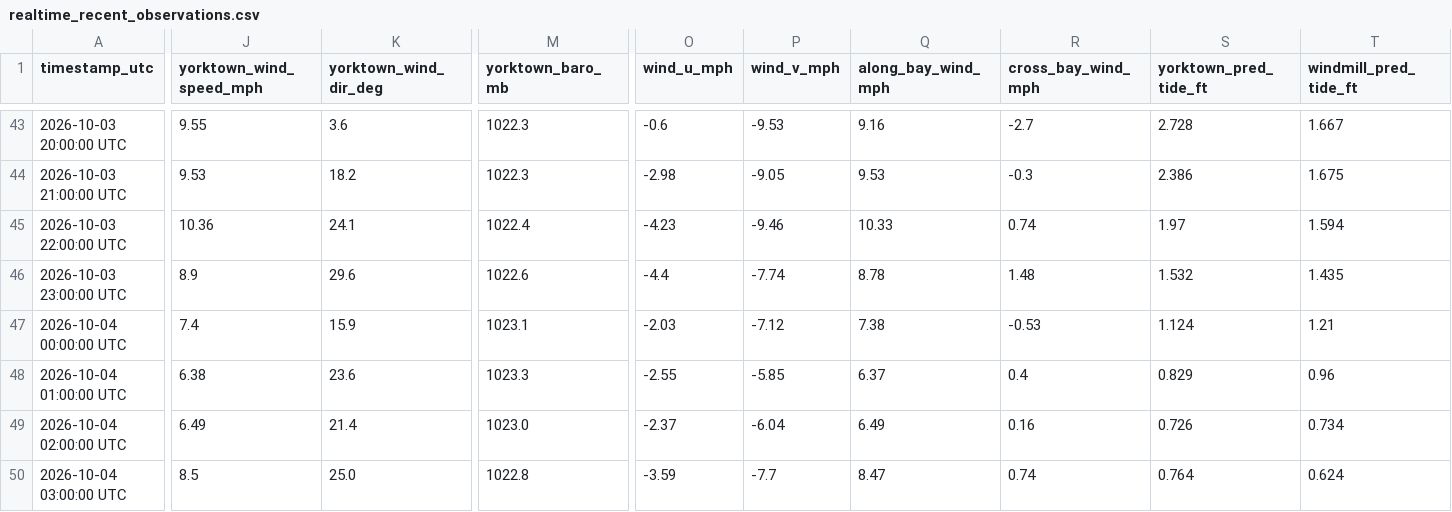
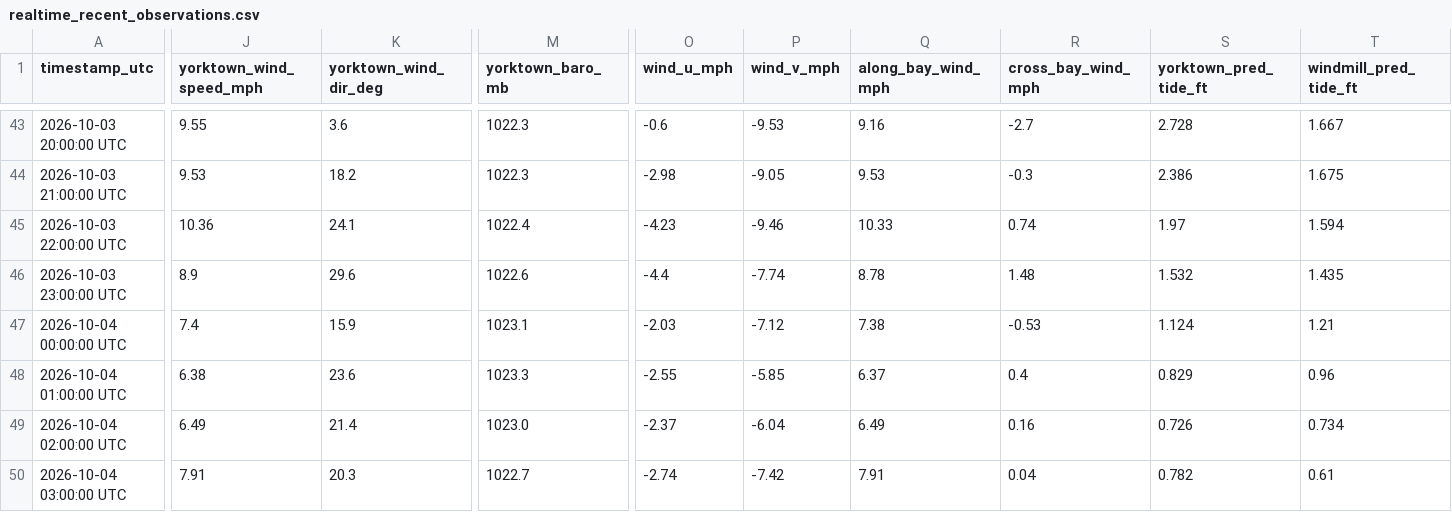
Before and after one commit to flatfoot584/mathews-flood-monitor, a CSV file: realtime_recent_observations.csv, drawn as a sheet; only a part is shown, gaps mark what is left out; the diff covers the shown part only; the diff names each change by its address in the sheet, - before the commit and + after, or states it on an @@ line.

```diff
--- a/realtime_recent_observations.csv
+++ b/realtime_recent_observations.csv
-J50 (yorktown_wind_speed_mph): 8.5
+J50 (yorktown_wind_speed_mph): 7.91
-K50 (yorktown_wind_dir_deg): 25.0
+K50 (yorktown_wind_dir_deg): 20.3
-M50 (yorktown_baro_mb): 1022.8
+M50 (yorktown_baro_mb): 1022.7
-O50 (wind_u_mph): -3.59
+O50 (wind_u_mph): -2.74
-P50 (wind_v_mph): -7.7
+P50 (wind_v_mph): -7.42
-Q50 (along_bay_wind_mph): 8.47
+Q50 (along_bay_wind_mph): 7.91
-R50 (cross_bay_wind_mph): 0.74
+R50 (cross_bay_wind_mph): 0.04
-S50 (yorktown_pred_tide_ft): 0.764
+S50 (yorktown_pred_tide_ft): 0.782
-T50 (windmill_pred_tide_ft): 0.624
+T50 (windmill_pred_tide_ft): 0.61
```
Also changed, not shown: 6 edited cells elsewhere in this file, forecast_48h.csv, 9 other files.
